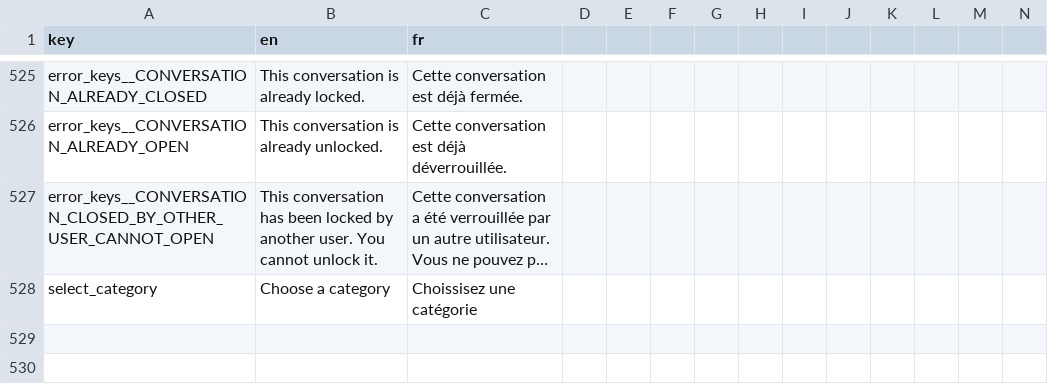
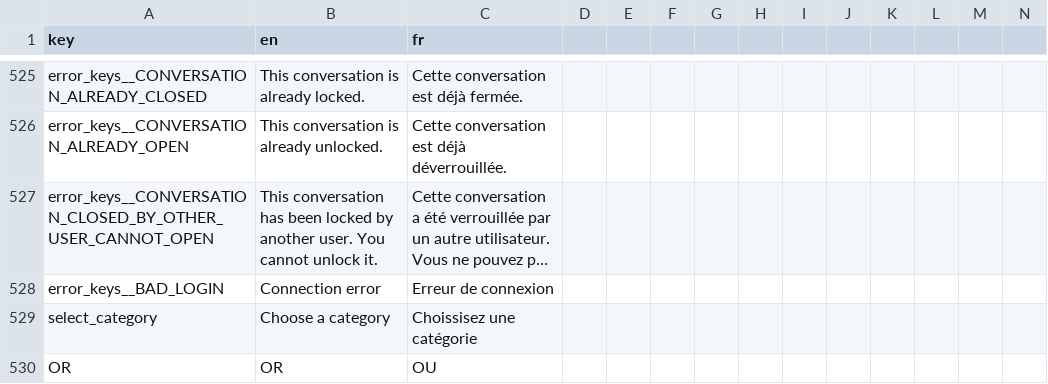
Before and after one commit to shareish/shareish, a CSV file: frontend/src/locales/translations.csv, drawn as a sheet; only a part is shown, gaps mark what is left out; long unchanged cells end in …; rows hold the shown columns only; the diff names each change by its address in the sheet, - before the commit and + after, or states it on an @@ line.

Commit message:
change loginView appearance
add buttons for the other connection methods

added verification for password and authValue fields

add a b-message if the account is not retrieved from the api

```diff
--- a/frontend/src/locales/translations.csv
+++ b/frontend/src/locales/translations.csv
+row 528: error_keys__BAD_LOGIN | Connection error | Erreur de connexion
+row 530: OR | OR | OU
```
Also changed, not shown: 3 other files.
